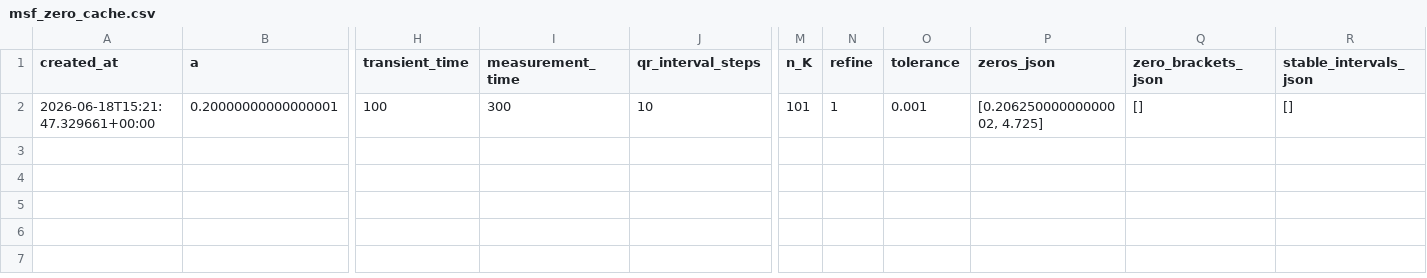
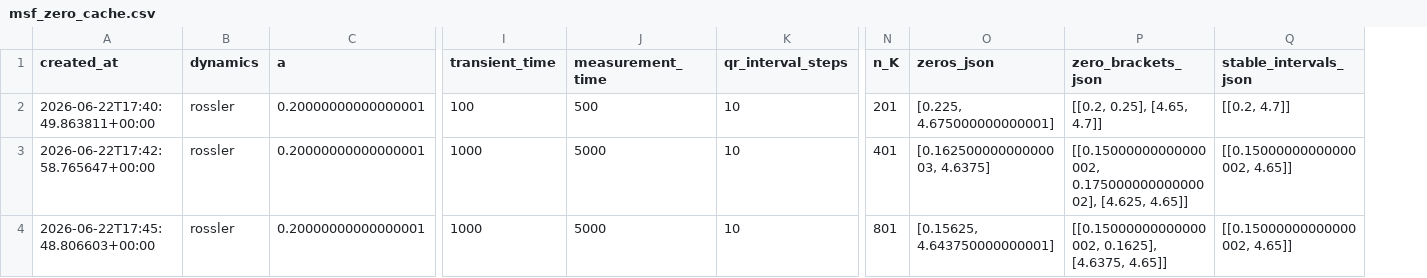
Before and after one commit to lparp06/BasinStability, a CSV file: outputs/msf_zero_cache.csv, drawn as a sheet; only a part is shown, gaps mark what is left out; removed rows and columns are numbered as before the commit, all else as after; rows hold the shown columns only; the diff names each change by its address in the sheet, - before the commit and + after, or states it on an @@ line.

```diff
--- a/outputs/msf_zero_cache.csv
+++ b/outputs/msf_zero_cache.csv
+column B (dynamics), row 2: rossler
-column N (refine), row 2: 1
-column O (tolerance), row 2: 0.001
-A2 (created_at): 2026-06-18T15:21:47.329661+00:00
+A2 (created_at): 2026-06-22T17:40:49.863811+00:00
-J2 (measurement_time): 300
+J2 (measurement_time): 500
-N2 (n_K): 101
+N2 (n_K): 201
-O2 (zeros_json): [0.20625000000000002, 4.725]
+O2 (zeros_json): [0.225, 4.675000000000001]
-P2 (zero_brackets_json): []
+P2 (zero_brackets_json): [[0.2, 0.25], [4.65, 4.7]]
-Q2 (stable_intervals_json): []
+Q2 (stable_intervals_json): [[0.2, 4.7]]
+row 3: 2026-06-22T17:42:58.765647+00:00 | rossler | 0.20000000000000001 | 1000 | 5000 | 10 | 401 | [0.16250000000000003, 4.6375] | [[0.15000000000000002, 0.17500000000000002], [4.625, 4.65]] | [[0.15000000000000002, 4.65]]
+row 4: 2026-06-22T17:45:48.806603+00:00 | rossler | 0.20000000000000001 | 1000 | 5000 | 10 | 801 | [0.15625, 4.643750000000001] | [[0.15000000000000002, 0.1625], [4.6375, 4.65]] | [[0.15000000000000002, 4.65]]
```
Also changed, not shown: 30 other files.
